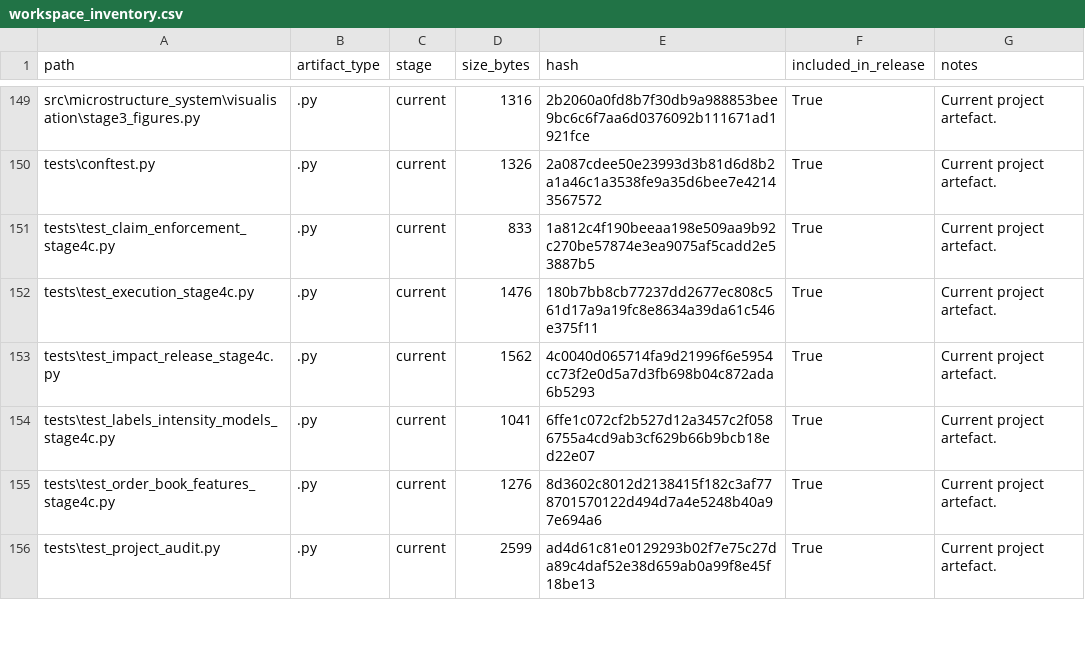
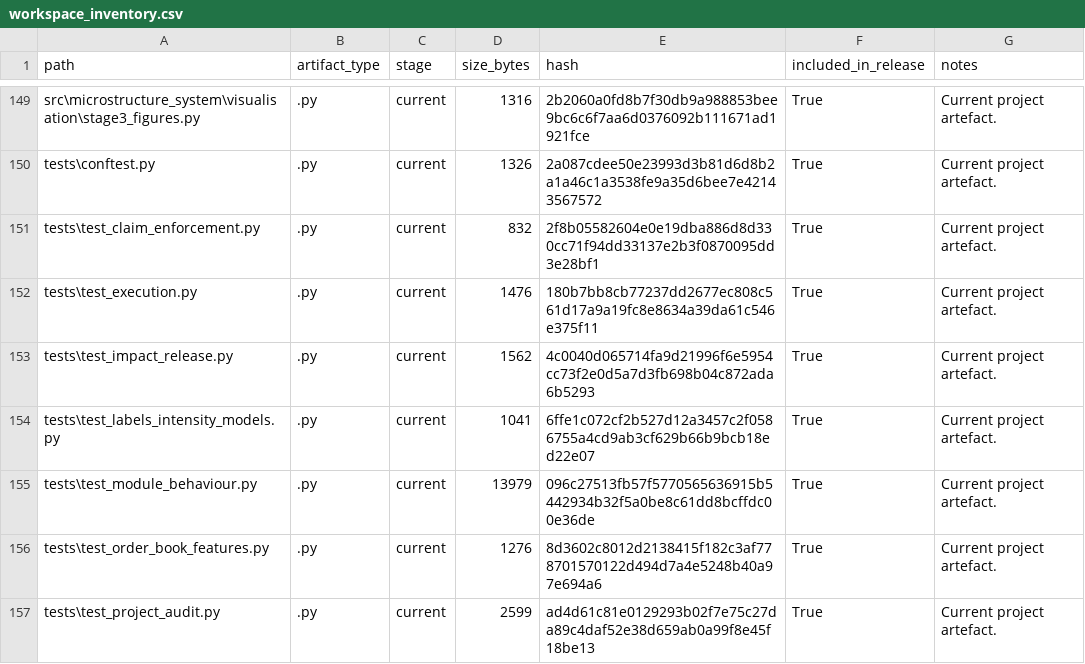
Before and after one commit to JosephNjiru/market-microstructure-execution-cost-research, a CSV file: reports/tables/workspace_inventory.csv, drawn as a sheet; only a part is shown, gaps mark what is left out; the diff covers the shown part only.

```diff
--- a/reports/tables/workspace_inventory.csv
+++ b/reports/tables/workspace_inventory.csv
@@ -150,7 +150,8 @@ src\microstructure_system\visualisation\stage3_figures.py,.py,current,1316,2b206
 tests\conftest.py,.py,current,1326,2a087cdee50e23993d3b81d6d8b2a1a46c1a3538fe9a35d6bee7e42143567572,True,Current project artefact.
-tests\test_claim_enforcement_stage4c.py,.py,current,833,1a812c4f190beeaa198e509aa9b92c270be57874e3ea9075af5cadd2e53887b5,True,Current project artefact.
-tests\test_execution_stage4c.py,.py,current,1476,180b7bb8cb77237dd2677ec808c561d17a9a19fc8e8634a39da61c546e375f11,True,Current project artefact.
-tests\test_impact_release_stage4c.py,.py,current,1562,4c0040d065714fa9d21996f6e5954cc73f2e0d5a7d3fb698b04c872ada6b5293,True,Current project artefact.
-tests\test_labels_intensity_models_stage4c.py,.py,current,1041,6ffe1c072cf2b527d12a3457c2f0586755a4cd9ab3cf629b66b9bcb18ed22e07,True,Current project artefact.
-tests\test_order_book_features_stage4c.py,.py,current,1276,8d3602c8012d2138415f182c3af778701570122d494d7a4e5248b40a97e694a6,True,Current project artefact.
+tests\test_claim_enforcement.py,.py,current,832,2f8b05582604e0e19dba886d8d330cc71f94dd33137e2b3f0870095dd3e28bf1,True,Current project artefact.
+tests\test_execution.py,.py,current,1476,180b7bb8cb77237dd2677ec808c561d17a9a19fc8e8634a39da61c546e375f11,True,Current project artefact.
+tests\test_impact_release.py,.py,current,1562,4c0040d065714fa9d21996f6e5954cc73f2e0d5a7d3fb698b04c872ada6b5293,True,Current project artefact.
+tests\test_labels_intensity_models.py,.py,current,1041,6ffe1c072cf2b527d12a3457c2f0586755a4cd9ab3cf629b66b9bcb18ed22e07,True,Current project artefact.
+tests\test_module_behaviour.py,.py,current,13979,096c27513fb57f5770565636915b5442934b32f5a0be8c61dd8bcffdc00e36de,True,Current project artefact.
+tests\test_order_book_features.py,.py,current,1276,8d3602c8012d2138415f182c3af778701570122d494d7a4e5248b40a97e694a6,True,Current project artefact.
 tests\test_project_audit.py,.py,current,2599,ad4d61c81e0129293b02f7e75c27da89c4daf52e38d659ab0a99f8e45f18be13,True,Current project artefact.
```
Also changed, not shown: 1 removed row and 42 edited cells elsewhere in this file, reports/tables/claim_enforcement_summary.csv, reports/tables/data_source_audit.csv, 34 other files.
